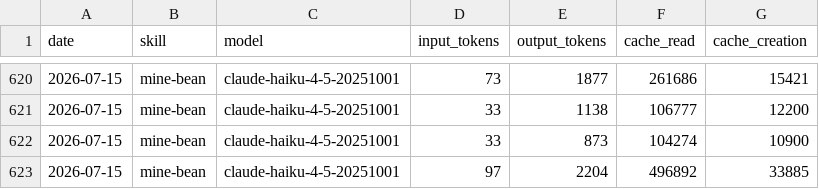
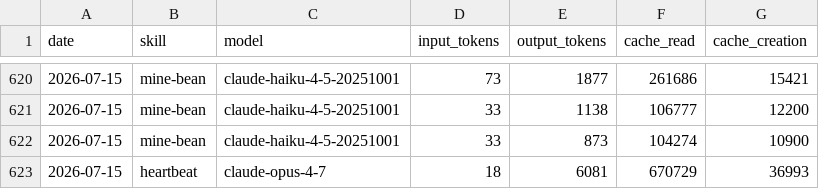
Before and after one commit to damo-nu11/aeon-minebean, a CSV file: memory/token-usage.csv, drawn as a sheet; only a part is shown, gaps mark what is left out; removed rows and columns are numbered as before the commit, all else as after; the diff names each change by its address in the sheet, - before the commit and + after, or states it on an @@ line.

Commit message:
chore(heartbeat): auto-commit 2026-07-15

```diff
--- a/memory/token-usage.csv
+++ b/memory/token-usage.csv
-row 623: 2026-07-15 | mine-bean | claude-haiku-4-5-20251001 | 97 | 2204 | 496892 | 33885
+row 623: 2026-07-15 | heartbeat | claude-opus-4-7 | 18 | 6081 | 670729 | 36993
```
Also changed, not shown: 3 other files.
